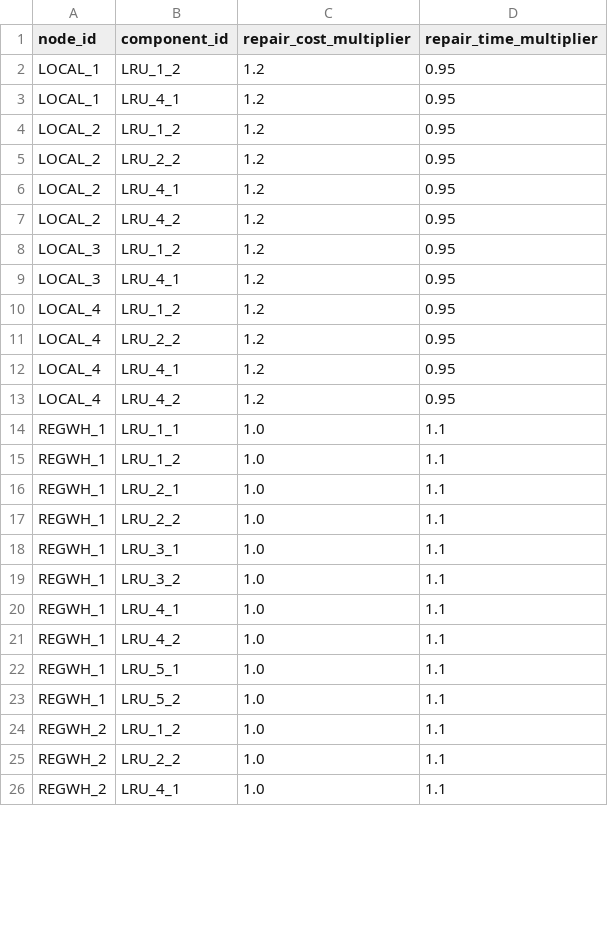
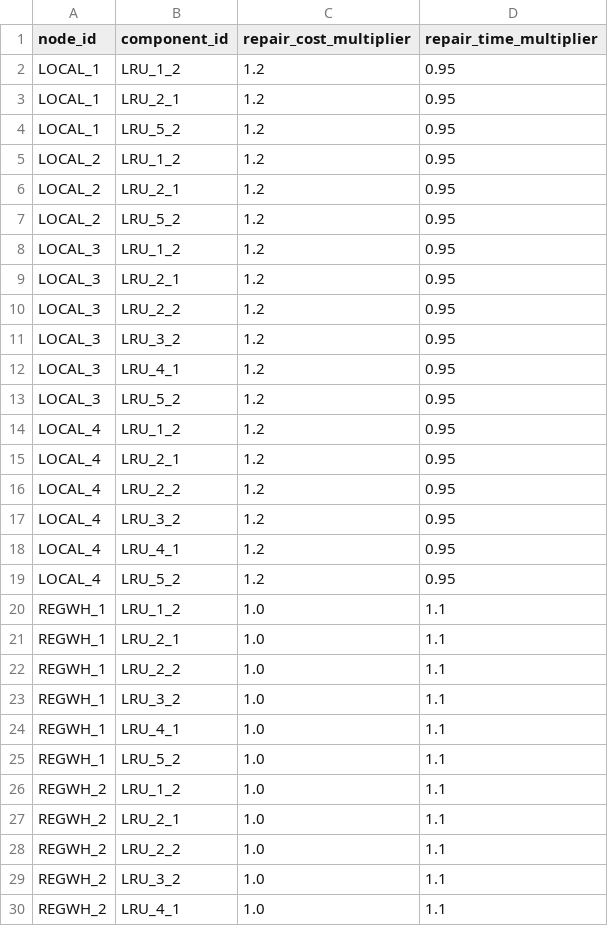
Before and after one commit to OckermanSethGVSU/ISYE_524_W26, a CSV file: level3data/component_multiplier.csv, drawn as a sheet; only a part is shown; the diff covers the shown part only.

```diff
--- a/level3data/component_multiplier.csv
+++ b/level3data/component_multiplier.csv
@@ -2,14 +2,19 @@ node_id,component_id,repair_cost_multiplier,repair_time_multiplier
 LOCAL_1,LRU_1_2,1.2,0.95
-LOCAL_1,LRU_4_1,1.2,0.95
+LOCAL_1,LRU_2_1,1.2,0.95
+LOCAL_1,LRU_5_2,1.2,0.95
 LOCAL_2,LRU_1_2,1.2,0.95
-LOCAL_2,LRU_2_2,1.2,0.95
-LOCAL_2,LRU_4_1,1.2,0.95
-LOCAL_2,LRU_4_2,1.2,0.95
+LOCAL_2,LRU_2_1,1.2,0.95
+LOCAL_2,LRU_5_2,1.2,0.95
 LOCAL_3,LRU_1_2,1.2,0.95
+LOCAL_3,LRU_2_1,1.2,0.95
+LOCAL_3,LRU_2_2,1.2,0.95
+LOCAL_3,LRU_3_2,1.2,0.95
 LOCAL_3,LRU_4_1,1.2,0.95
+LOCAL_3,LRU_5_2,1.2,0.95
 LOCAL_4,LRU_1_2,1.2,0.95
+LOCAL_4,LRU_2_1,1.2,0.95
 LOCAL_4,LRU_2_2,1.2,0.95
+LOCAL_4,LRU_3_2,1.2,0.95
 LOCAL_4,LRU_4_1,1.2,0.95
-LOCAL_4,LRU_4_2,1.2,0.95
-REGWH_1,LRU_1_1,1.0,1.1
+LOCAL_4,LRU_5_2,1.2,0.95
 REGWH_1,LRU_1_2,1.0,1.1
@@ -17,10 +22,9 @@ REGWH_1,LRU_2_1,1.0,1.1
 REGWH_1,LRU_2_2,1.0,1.1
-REGWH_1,LRU_3_1,1.0,1.1
 REGWH_1,LRU_3_2,1.0,1.1
 REGWH_1,LRU_4_1,1.0,1.1
-REGWH_1,LRU_4_2,1.0,1.1
-REGWH_1,LRU_5_1,1.0,1.1
 REGWH_1,LRU_5_2,1.0,1.1
 REGWH_2,LRU_1_2,1.0,1.1
+REGWH_2,LRU_2_1,1.0,1.1
 REGWH_2,LRU_2_2,1.0,1.1
+REGWH_2,LRU_3_2,1.0,1.1
 REGWH_2,LRU_4_1,1.0,1.1
```
Also changed, not shown: 4 added rows, 4 removed rows and 1 edited cell elsewhere in this file, level0data/node_inventory.csv, level1data/bom.csv, 40 other files.
